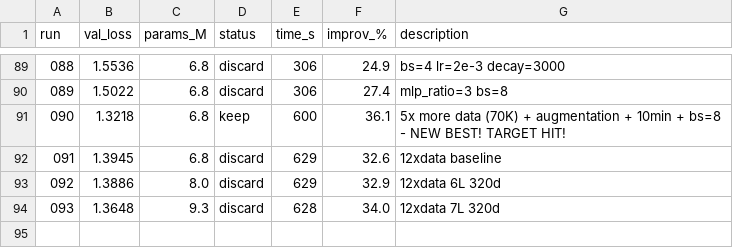
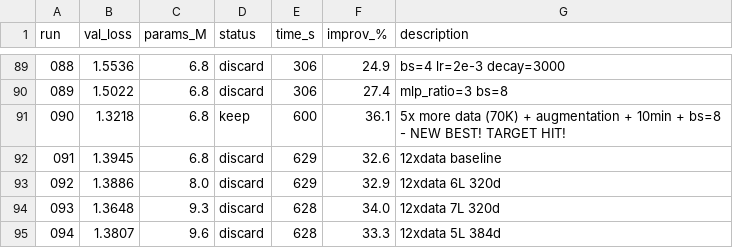
Before and after one commit to nipunbatra/autoresearch, a TSV file: results.tsv, drawn as a sheet; only a part is shown, gaps mark what is left out; the diff names each change by its address in the sheet, - before the commit and + after, or states it on an @@ line.

Commit message:
exp 094: 12xdata 5L 384d (val=1.3807, 33.3%)

```diff
--- a/results.tsv
+++ b/results.tsv
+row 95: 094 | 1.3807 | 9.6 | discard | 628 | 33.3 | 12xdata 5L 384d
```
Also changed, not shown: 2 other files.
